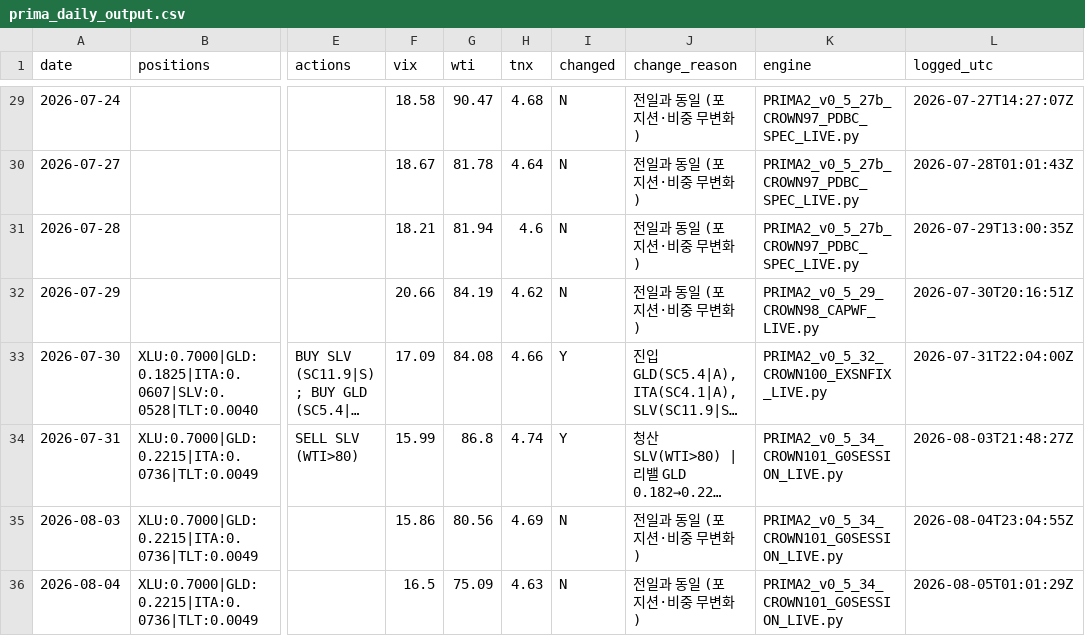
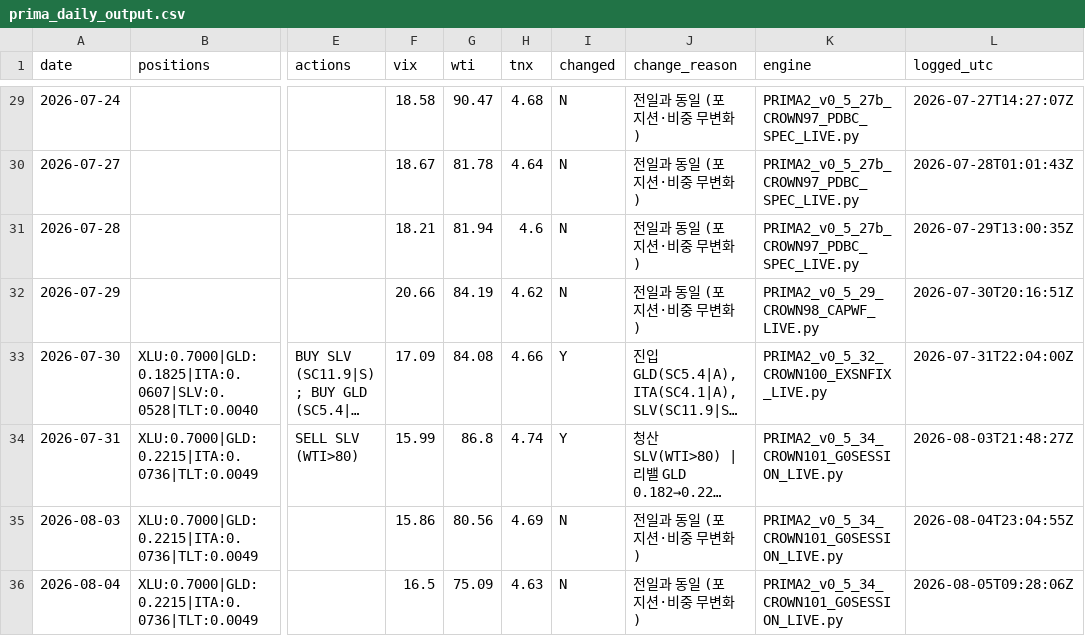
Before and after one commit to daifulee/argus-public-data, a CSV file: prima_daily_output.csv, drawn as a sheet; only a part is shown, gaps mark what is left out; long unchanged cells end in …; the diff names each change by its address in the sheet, - before the commit and + after, or states it on an @@ line.

Commit message:
🦅 Brief update: prima_daily_output.csv

```diff
--- a/prima_daily_output.csv
+++ b/prima_daily_output.csv
-L36 (logged_utc): 2026-08-05T01:01:29Z
+L36 (logged_utc): 2026-08-05T09:28:06Z
```
